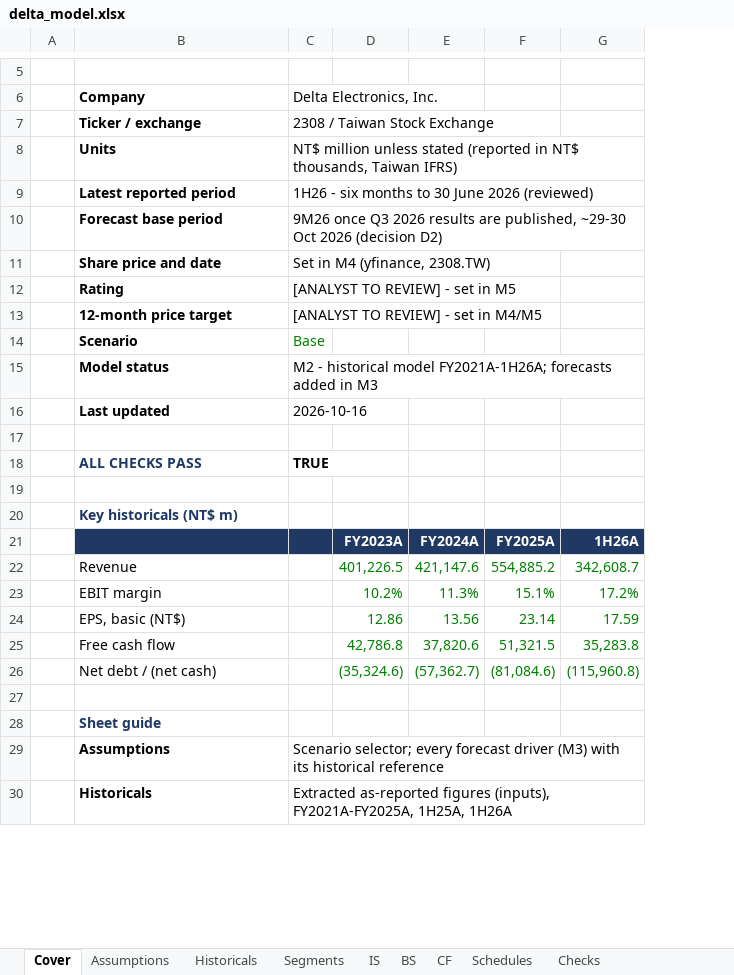
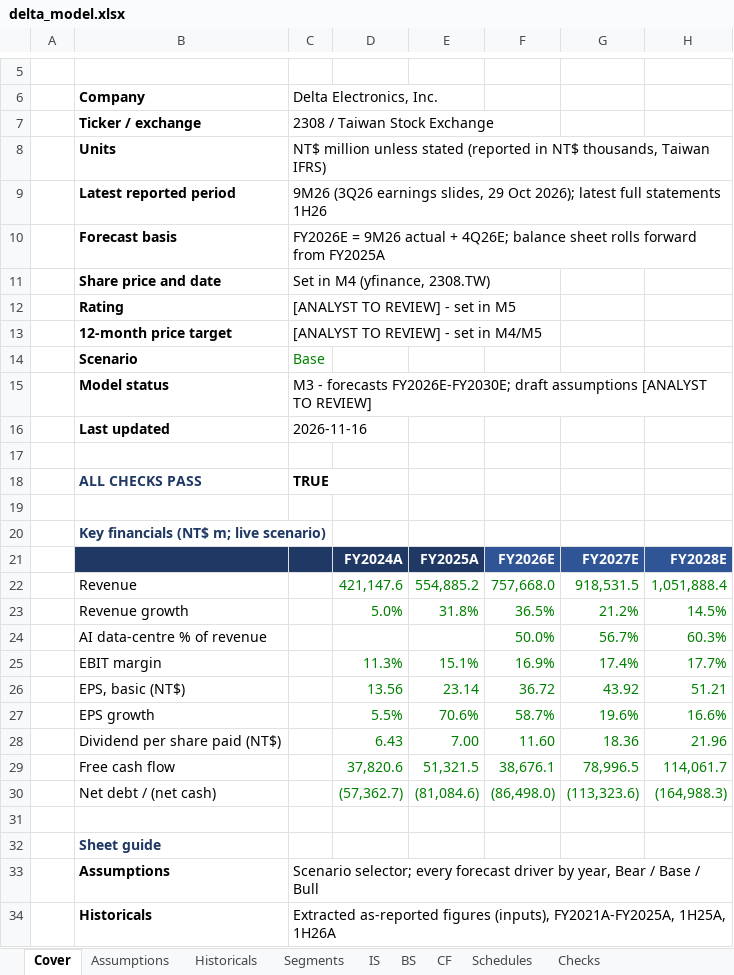
Before and after one commit to Anou-shka/delta-volts, an Excel workbook: model/delta_model.xlsx, sheet Cover, drawn as a sheet; only a part is shown, gaps mark what is left out; values as stored, in another font and other column widths than the file's, no borders; conditional formats not drawn; removed rows and columns are numbered as before the commit, all else as after; the diff covers the shown part only; the diff names each change by its address in the sheet, - before the commit and + after, or states it on an @@ line.

```diff
--- a/model/delta_model.xlsx (sheet Cover)
+++ b/model/delta_model.xlsx (sheet Cover)
-column D, rows 21-26: FY2023A | 401,226.5 | 10.2% | 12.86 | 42,786.8 | (35,324.6)
-column G, rows 21-26: 1H26A | 342,608.7 | 17.2% | 17.59 | 35,283.8 | (115,960.8)
+column F, rows 21-22: FY2026E | 757,668.0; rows 25-26: 16.9% | 36.72; rows 29-30: 38,676.1 | (86,498.0)
+column G, rows 21-22: FY2027E | 918,531.5; rows 25-26: 17.4% | 43.92; rows 29-30: 78,996.5 | (113,323.6)
+column H, rows 21-22: FY2028E | 1,051,888.4; rows 25-26: 17.7% | 51.21; rows 29-30: 114,061.7 | (164,988.3)
-C9 (Delta Electronics, Inc.): 1H26 - six months to 30 June 2026 (reviewed)
+C9 (Delta Electronics, Inc.): 9M26 (3Q26 earnings slides, 29 Oct 2026); latest full statements 1H26
-row 10:  | Forecast base period | 9M26 once Q3 2026 results are published, ~29-30 Oct 2026 (decision D2)
+row 10:  | Forecast basis | FY2026E = 9M26 actual + 4Q26E; balance sheet rolls forward from FY2025A
-C15 (Delta Electronics, Inc.): M2 - historical model FY2021A-1H26A; forecasts added in M3
+C15 (Delta Electronics, Inc.): M3 - forecasts FY2026E-FY2030E; draft assumptions [ANALYST TO REVIEW]
-C16 (Delta Electronics, Inc.): 2026-10-16
+C16 (Delta Electronics, Inc.): 2026-11-16
-B20 (Company): Key historicals (NT$ m)
+B20 (Company): Key financials (NT$ m; live scenario)
+row 23:  | Revenue growth |  | 5.0% | 31.8% | 36.5% | 21.2% | 14.5%
+row 24:  | AI data-centre % of revenue |  |  |  | 50.0% | 56.7% | 60.3%
+row 27:  | EPS growth |  | 5.5% | 70.6% | 58.7% | 19.6% | 16.6%
+row 28:  | Dividend per share paid (NT$) |  | 6.43 | 7.00 | 11.60 | 18.36 | 21.96
-C33 (Delta Electronics, Inc.): …forecast driver (M3) with its historical reference
+C33 (Delta Electronics, Inc.): …forecast driver by year, Bear / Base / Bull
```
Also changed, not shown: 1 added row and 5 edited cells elsewhere in this sheet, sheet Assumptions, sheet Segments, sheet Schedules, sheet Checks, sheet IS, sheet BS, 2 more sheets, formulas that keep their value, 25 other files.
